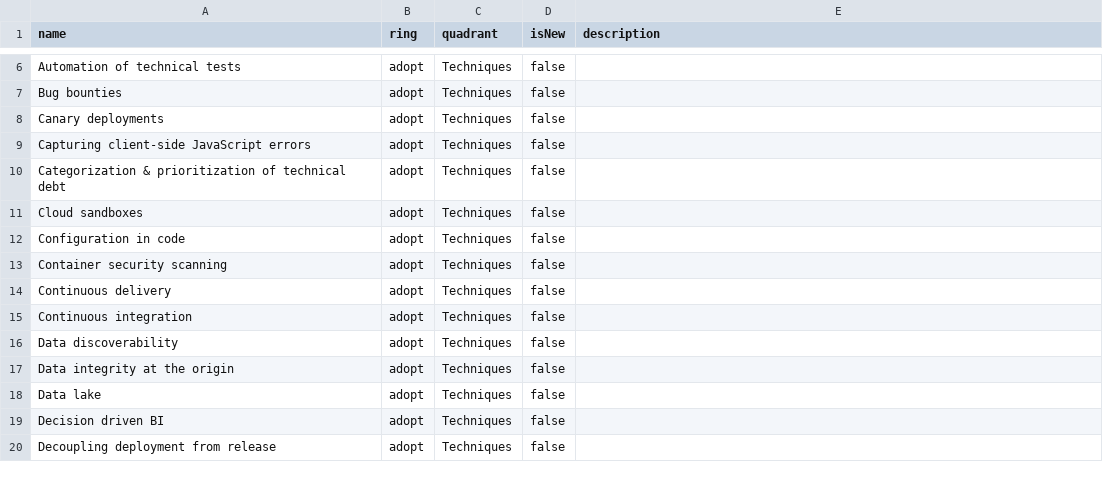
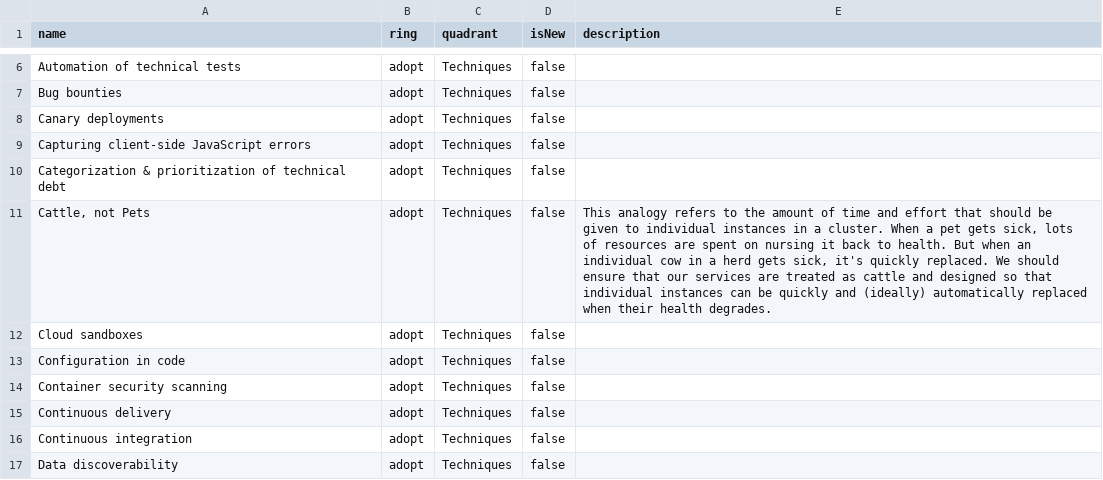
Before and after one commit to ovotech/ovo-com-tech-radar, a CSV file: OVO.com Tech Radar.csv, drawn as a sheet; only a part is shown, gaps mark what is left out; the shorter side is filled out with more unchanged rows.

Commit message:
Add the "Cattle, not Pets" technique (#18)
Co-authored-by: Michael Wizner <mwz@users.noreply.github.com>

```diff
--- a/OVO.com Tech Radar.csv
+++ b/OVO.com Tech Radar.csv
@@ -10,2 +10,3 @@ name,ring,quadrant,isNew,description
 "Categorization & prioritization of technical debt","adopt","Techniques",false,""
+"Cattle, not Pets","adopt","Techniques",false,"This analogy refers to the amount of time and effort that should be given to individual instances in a cluster. When a pet gets sick, lots of resources are spent on nursing it back to health. But when an individual cow in a herd gets sick, it's quickly replaced. We should ensure that our services are treated as cattle and designed so that individual instances can be quickly and (ideally) automatically replaced when their health degrades."
 "Cloud sandboxes","adopt","Techniques",false,""
```
